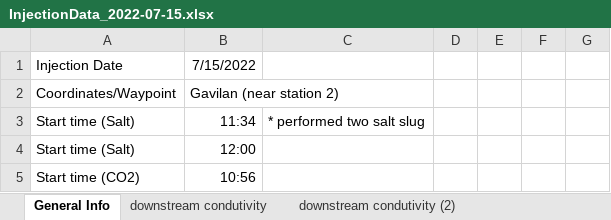
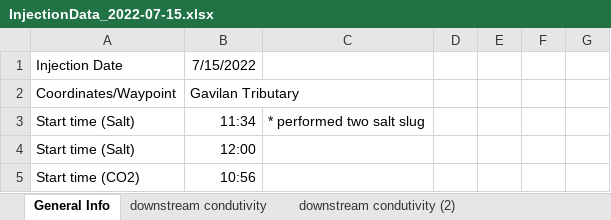
Before and after one commit to carbonshed/Ecuador2022, an Excel workbook: Injections/2022-07-15/InjectionData_2022-07-15.xlsx, sheet General Info, drawn as a sheet; only a part is shown; values as stored, in another font and other column widths than the file's, no borders; the diff names each change by its address in the sheet, - before the commit and + after, or states it on an @@ line.

Commit message:
mb

```diff
--- a/Injections/2022-07-15/InjectionData_2022-07-15.xlsx (sheet General Info)
+++ b/Injections/2022-07-15/InjectionData_2022-07-15.xlsx (sheet General Info)
-B2: Gavilan (near station 2)
+B2: Gavilan Tributary
```
